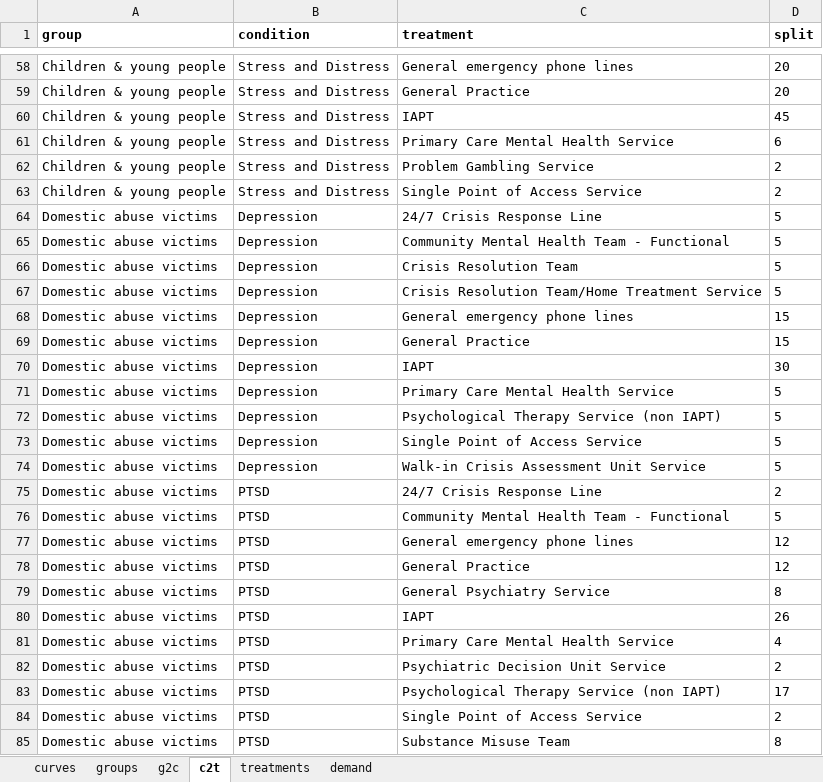
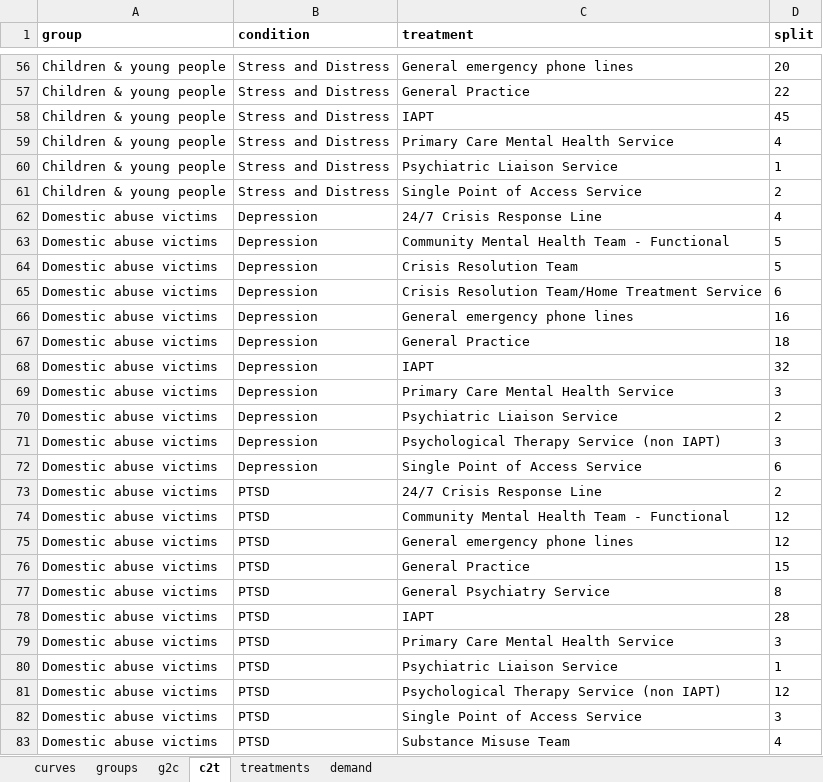
Before and after one commit to The-Strategy-Unit/723_mh_covid_surge_modelling, an Excel workbook: inst/app/data/params_England.xlsx, sheet c2t, drawn as a sheet; only a part is shown, gaps mark what is left out; values as stored, in another font and other column widths than the file's, no borders; removed rows and columns are numbered as before the commit, all else as after; the diff covers the shown part only; the diff names each change by its address in the sheet, - before the commit and + after, or states it on an @@ line.

```diff
--- a/inst/app/data/params_England.xlsx (sheet c2t)
+++ b/inst/app/data/params_England.xlsx (sheet c2t)
-D57 (split): 20
+D57 (split): 22
-D59 (split): 6
+D59 (split): 4
-C60 (treatment): Problem Gambling Service
+C60 (treatment): Psychiatric Liaison Service
-D60 (split): 2
+D60 (split): 1
-D62 (split): 5
+D62 (split): 4
-D65 (split): 5
+D65 (split): 6
-D66 (split): 15
+D66 (split): 16
-D67 (split): 15
+D67 (split): 18
-D68 (split): 30
+D68 (split): 32
-D69 (split): 5
+D69 (split): 3
+row 70: Domestic abuse victims | Depression | Psychiatric Liaison Service | 2
-D71 (split): 5
+D71 (split): 3
-D72 (split): 5
+D72 (split): 6
-row 74: Domestic abuse victims | Depression | Walk-in Crisis Assessment Unit Service | 5
-D74 (split): 5
+D74 (split): 12
-D76 (split): 12
+D76 (split): 15
-D78 (split): 26
+D78 (split): 28
-D79 (split): 4
+D79 (split): 3
-C80 (treatment): Psychiatric Decision Unit Service
+C80 (treatment): Psychiatric Liaison Service
-D80 (split): 2
+D80 (split): 1
-D81 (split): 17
+D81 (split): 12
-D82 (split): 2
+D82 (split): 3
-D83 (split): 8
+D83 (split): 4
```
Also changed, not shown: 41 added rows, 58 removed rows and 377 edited cells elsewhere in this sheet, sheet demand, sheet treatments, sheet curves, sheet groups, 12 other files.
